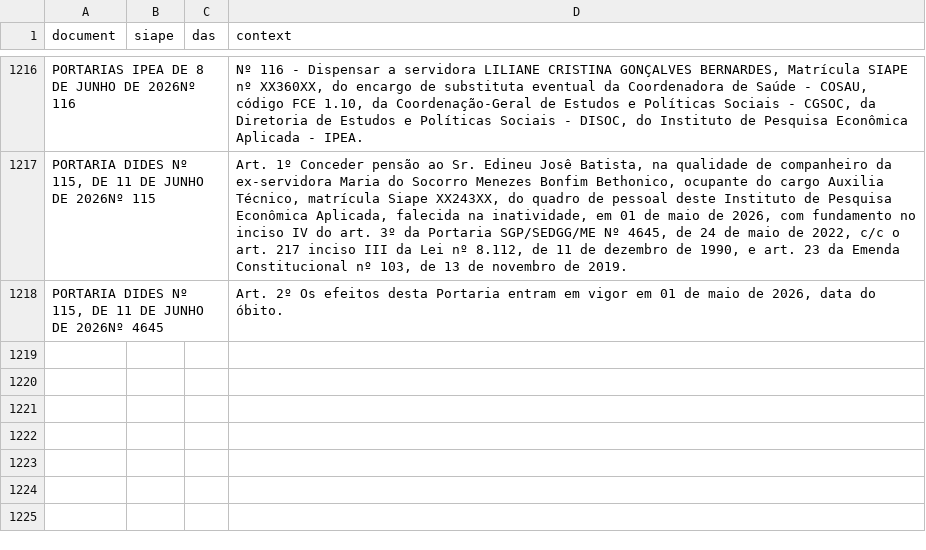
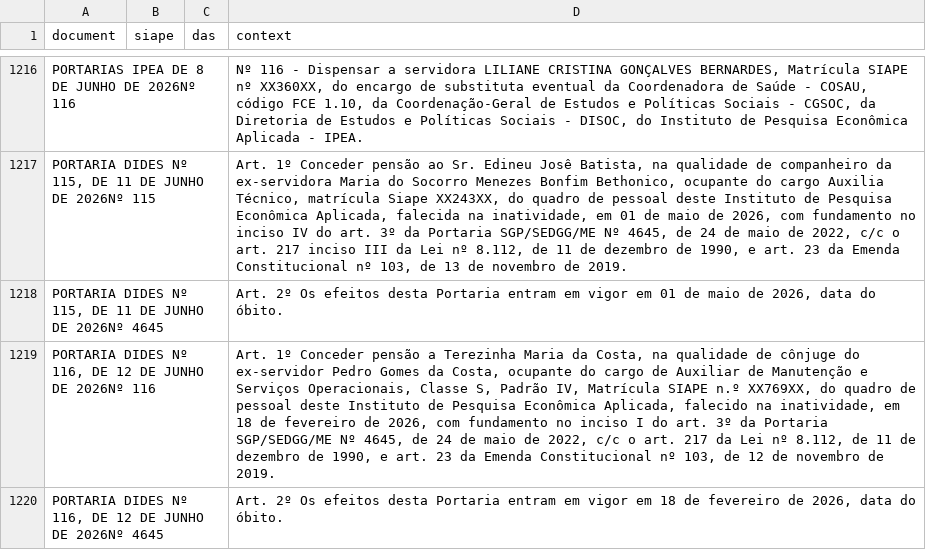
Before and after one commit to BAFurtado/ipea_dou_bot, a CSV file: data/dou.csv, drawn as a sheet; only a part is shown, gaps mark what is left out; the diff names each change by its address in the sheet, - before the commit and + after, or states it on an @@ line.

```diff
--- a/data/dou.csv
+++ b/data/dou.csv
+row 1219: PORTARIA DIDES Nº 116, DE 12 DE JUNHO DE 2026Nº 116 |  |  | Art. 1º Conceder pensão a Terezinha Maria da Costa, na qualidade de cônjuge do ex-servidor Pedro Gomes da Costa, ocupante do cargo de Auxiliar de Manutenção e Serviços Operacionais, Classe S, Padrão IV, Matrícula SIAPE n.º XX769XX, do quadro de pessoal deste Instituto de Pesquisa Econômica Aplicada, falecido na inatividade, em 18 de fevereiro de 2026, com fundamento no inciso I do art. 3º da Portaria SGP/SEDGG/ME Nº 4645, de 24 de maio de 2022, c/c o art. 217 da Lei nº 8.112, de 11 de dezembro de 1990, e art. 23 da Emenda Constitucional nº 103, de 12 de novembro de 2019.
+row 1220: PORTARIA DIDES Nº 116, DE 12 DE JUNHO DE 2026Nº 4645 |  |  | Art. 2º Os efeitos desta Portaria entram em vigor em 18 de fevereiro de 2026, data do óbito.
```
Also changed, not shown: 1 other file.
